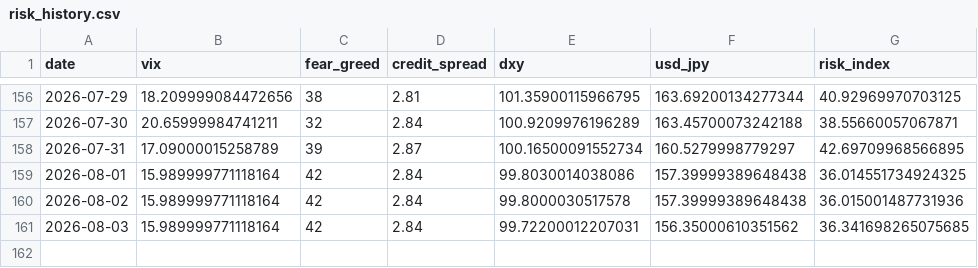
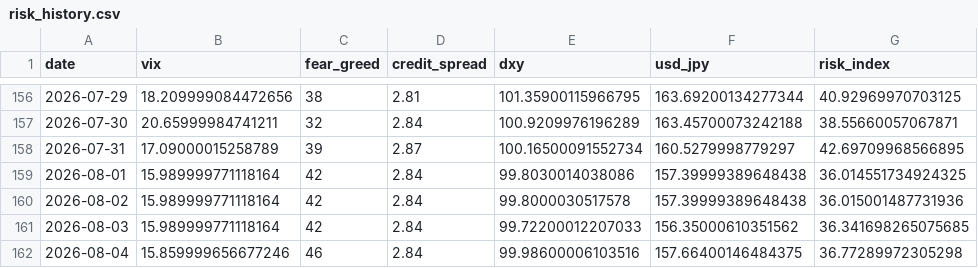
Before and after one commit to actionk-dev/risk-dashboard, a CSV file: risk_history.csv, drawn as a sheet; only a part is shown, gaps mark what is left out.

```diff
--- a/risk_history.csv
+++ b/risk_history.csv
@@ -160,2 +160,3 @@ date,vix,fear_greed,credit_spread,dxy,usd_jpy,risk_index
 2026-08-02,15.989999771118164,42,2.84,99.8000030517578,157.39999389648438,36.015001487731936
-2026-08-03,15.989999771118164,42,2.84,99.72200012207031,156.35000610351562,36.341698265075685
+2026-08-03,15.989999771118164,42,2.84,99.72200012207033,156.35000610351562,36.341698265075685
+2026-08-04,15.859999656677246,46,2.84,99.98600006103516,157.66400146484375,36.77289972305298
```
